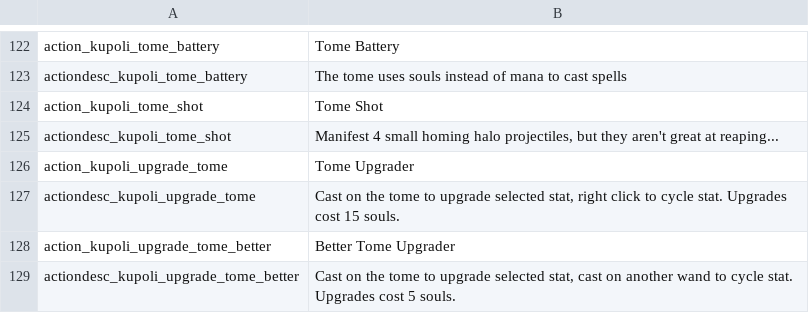
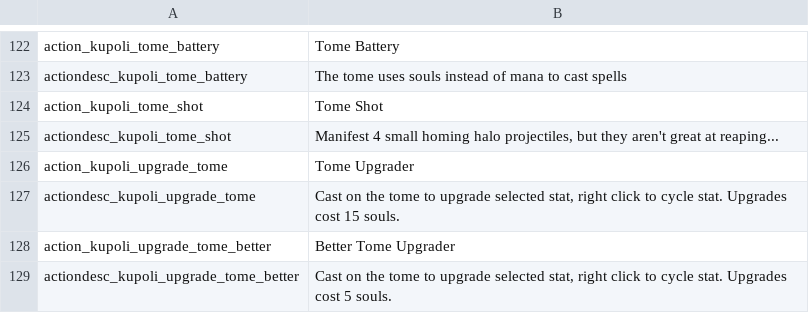
Before and after one commit to SiriMoel/souls, a CSV file: files/translations.csv, drawn as a sheet; only a part is shown, gaps mark what is left out.

Commit message:
right click works :3

```diff
--- a/files/translations.csv
+++ b/files/translations.csv
@@ -128,2 +128,2 @@ actiondesc_kupoli_upgrade_tome,"Cast on the tome to upgrade selected stat, right
 action_kupoli_upgrade_tome_better,"Better Tome Upgrader",,,,,,,,,,,,
-actiondesc_kupoli_upgrade_tome_better,"Cast on the tome to upgrade selected stat, cast on another wand to cycle stat. Upgrades cost 5 souls.",,,,,,,,,,,,
+actiondesc_kupoli_upgrade_tome_better,"Cast on the tome to upgrade selected stat, right click to cycle stat. Upgrades cost 5 souls.",,,,,,,,,,,,
```
Also changed, not shown: 4 other files.
